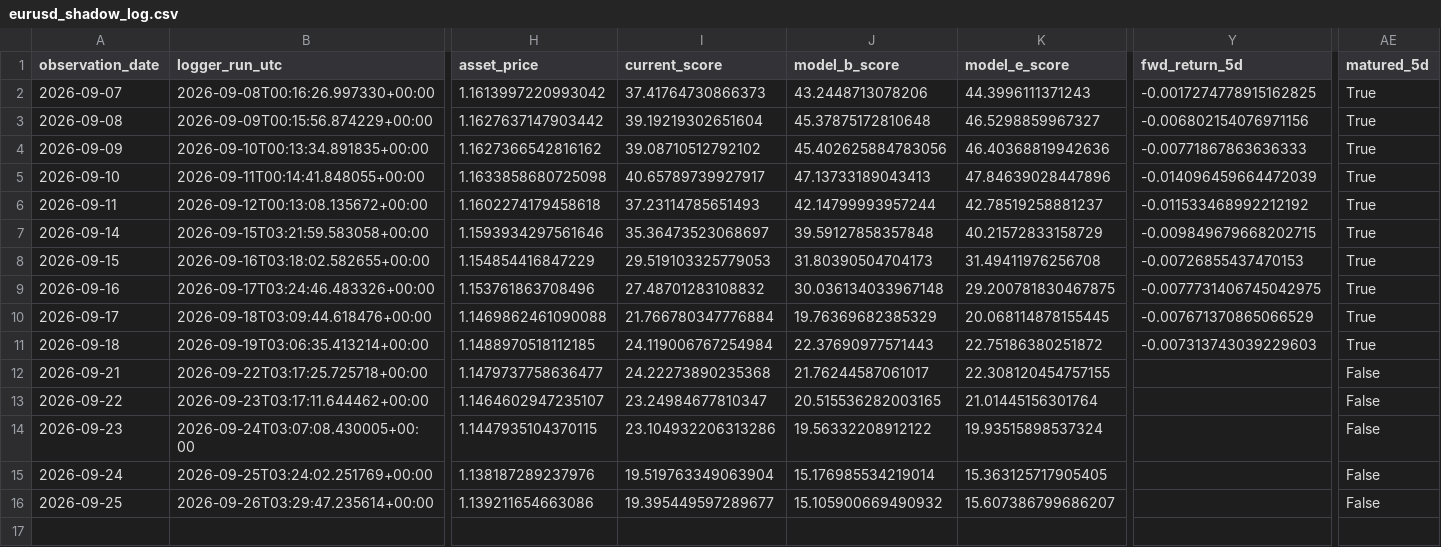
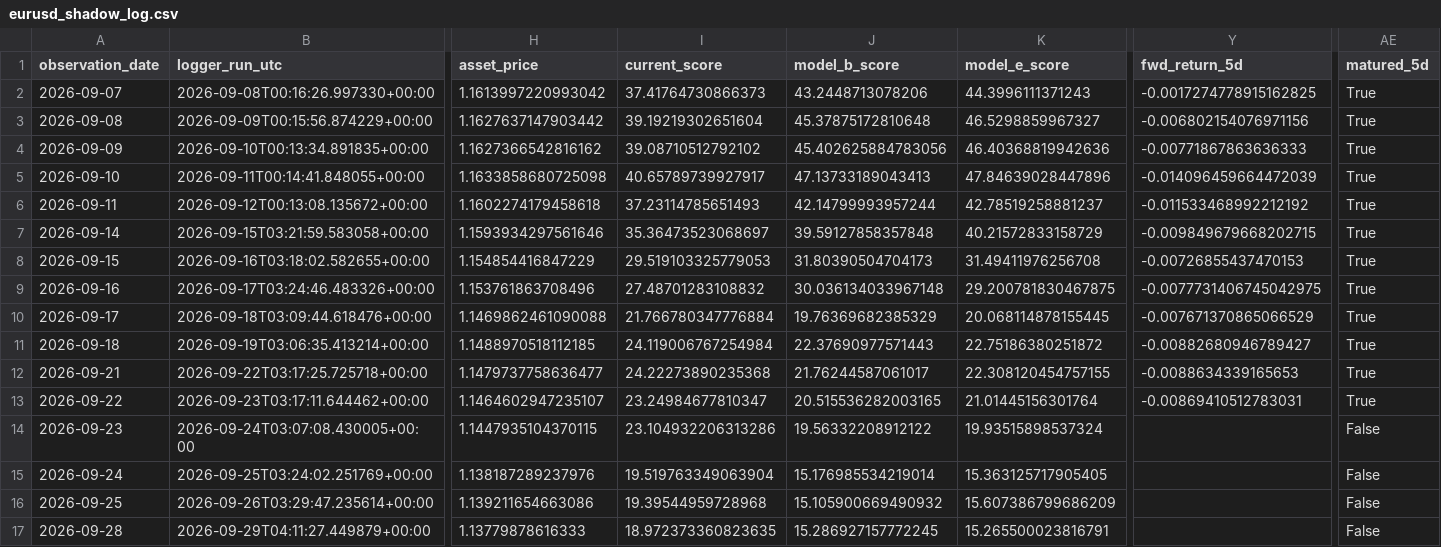
Before and after one commit to bolzp85-gif/regime_backtest, a CSV file: shadow_logs/eurusd_shadow_log.csv, drawn as a sheet; only a part is shown, gaps mark what is left out; rows hold the shown columns only; the diff names each change by its address in the sheet, - before the commit and + after, or states it on an @@ line.

```diff
--- a/shadow_logs/eurusd_shadow_log.csv
+++ b/shadow_logs/eurusd_shadow_log.csv
-Y11 (fwd_return_5d): -0.007313743039229603
+Y11 (fwd_return_5d): -0.00882680946789427
-Y12 (fwd_return_5d): (empty)
+Y12 (fwd_return_5d): -0.0088634339165653
-AE12:AE13 (matured_5d): False
+AE12:AE13 (matured_5d): True
-Y13 (fwd_return_5d): (empty)
+Y13 (fwd_return_5d): -0.00869410512783031
-I16 (current_score): 19.395449597289677
+I16 (current_score): 19.39544959728968
-K16 (model_e_score): 15.607386799686207
+K16 (model_e_score): 15.607386799686209
+row 17: 2026-09-28 | 2026-09-29T04:11:27.449879+00:00 | 1.13779878616333 | 18.972373360823635 | 15.286927157772245 | 15.265500023816791 |  | False
```
Also changed, not shown: shadow_logs/eurusd_shadow_evaluation_history.csv, shadow_logs/eurusd_shadow_evaluation_summary.csv, 4 other files.
